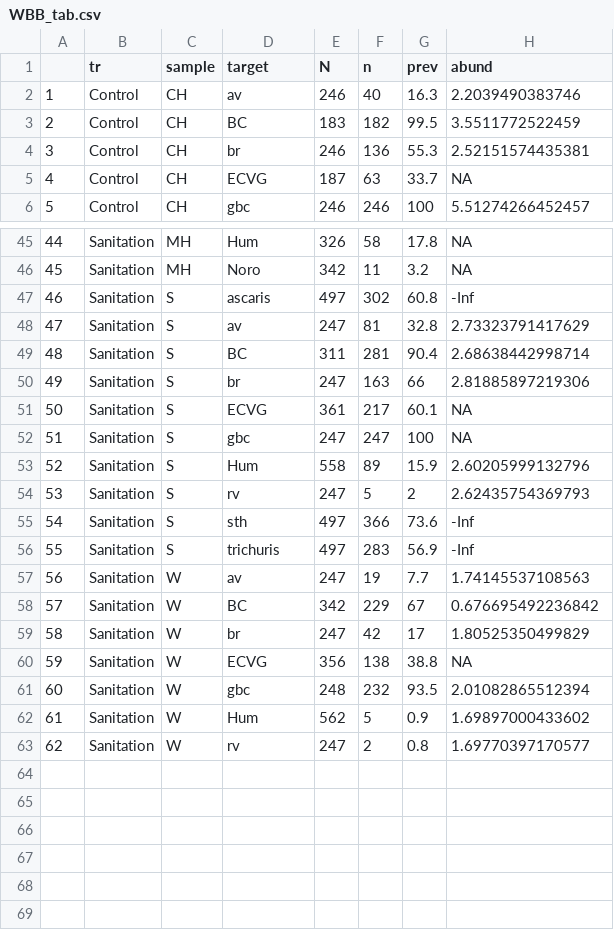
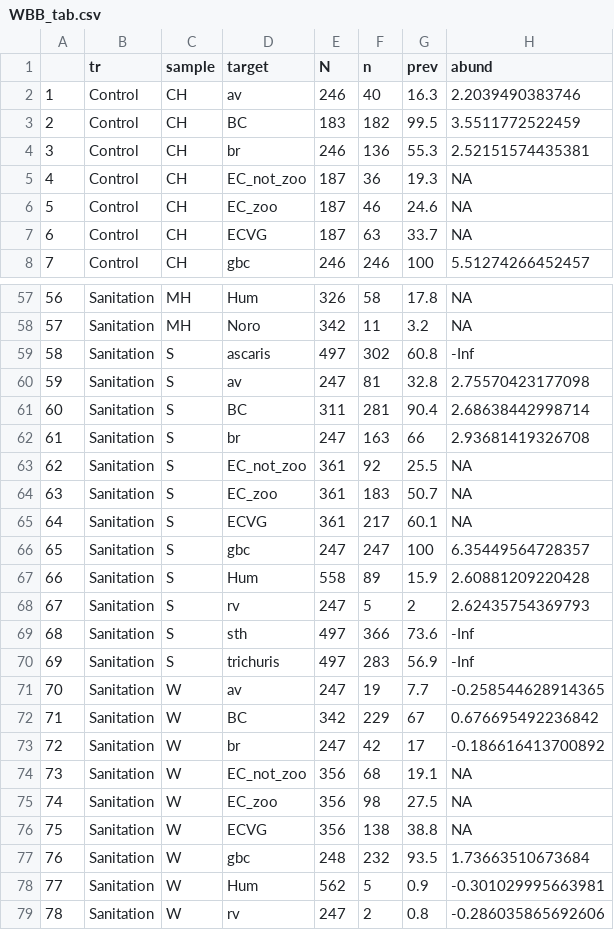
Before and after one commit to amertens/wash-ipd, a CSV file: figures/WBB_tab.csv, drawn as a sheet; only a part is shown, gaps mark what is left out; addresses are those after the commit; the diff covers the shown part only; the diff names each change by its address in the sheet, - before the commit and + after, or states it on an @@ line.

```diff
--- a/figures/WBB_tab.csv
+++ b/figures/WBB_tab.csv
+row 5: 4 | Control | CH | EC_not_zoo | 187 | 36 | 19.3 | NA
+row 6: 5 | Control | CH | EC_zoo | 187 | 46 | 24.6 | NA
@@ column A renumbered from row 7 down @@
-H60 (abund): 2.73323791417629
+H60 (abund): 2.75570423177098
-H62 (abund): 2.81885897219306
+H62 (abund): 2.93681419326708
+row 63: 62 | Sanitation | S | EC_not_zoo | 361 | 92 | 25.5 | NA
+row 64: 63 | Sanitation | S | EC_zoo | 361 | 183 | 50.7 | NA
-H66 (abund): NA
+H66 (abund): 6.35449564728357
-H67 (abund): 2.60205999132796
+H67 (abund): 2.60881209220428
-H71 (abund): 1.74145537108563
+H71 (abund): -0.258544628914365
-H73 (abund): 1.80525350499829
+H73 (abund): -0.186616413700892
+row 74: 73 | Sanitation | W | EC_not_zoo | 356 | 68 | 19.1 | NA
+row 75: 74 | Sanitation | W | EC_zoo | 356 | 98 | 27.5 | NA
-H77 (abund): 2.01082865512394
+H77 (abund): 1.73663510673684
-H78 (abund): 1.69897000433602
+H78 (abund): -0.301029995663981
-H79 (abund): 1.69770397170577
+H79 (abund): -0.286035865692606
```
Also changed, not shown: 10 added rows and 9 edited cells elsewhere in this file, figures/abundance_table_ROQ.csv, 37 other files.
